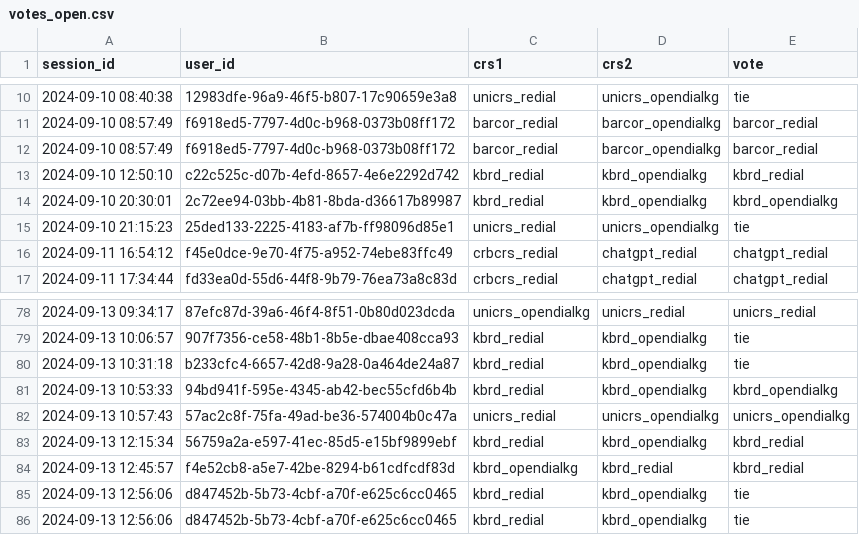
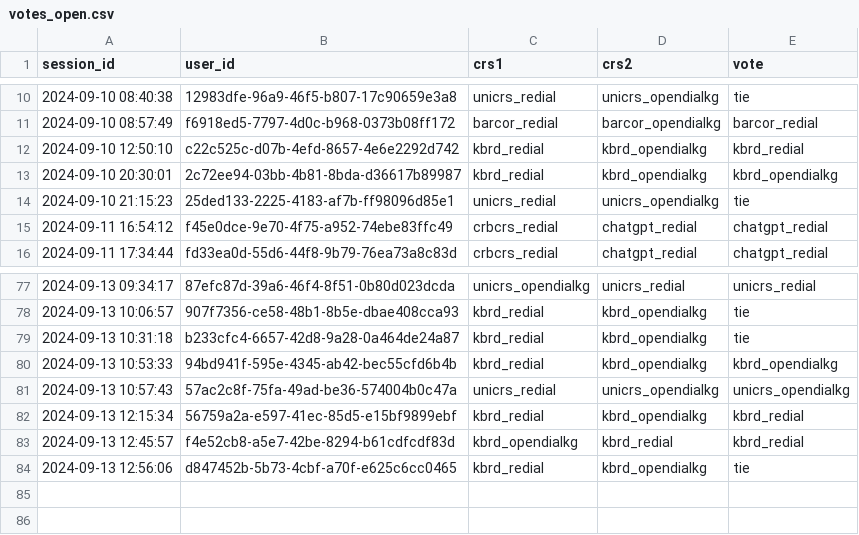
Before and after one commit to hideaki-j/crs-arena-dialogues, a CSV file: data/votes_open.csv, drawn as a sheet; only a part is shown, gaps mark what is left out; the diff names each change by its address in the sheet, - before the commit and + after, or states it on an @@ line.

```diff
--- a/data/votes_open.csv
+++ b/data/votes_open.csv
-row 12: 2024-09-10 08:57:49 | f6918ed5-7797-4d0c-b968-0373b08ff172 | barcor_redial | barcor_opendialkg | barcor_redial
-row 85: 2024-09-13 12:56:06 | d847452b-5b73-4cbf-a70f-e625c6cc0465 | kbrd_redial | kbrd_opendialkg | tie
```
Also changed, not shown: data/votes_closed.csv.
